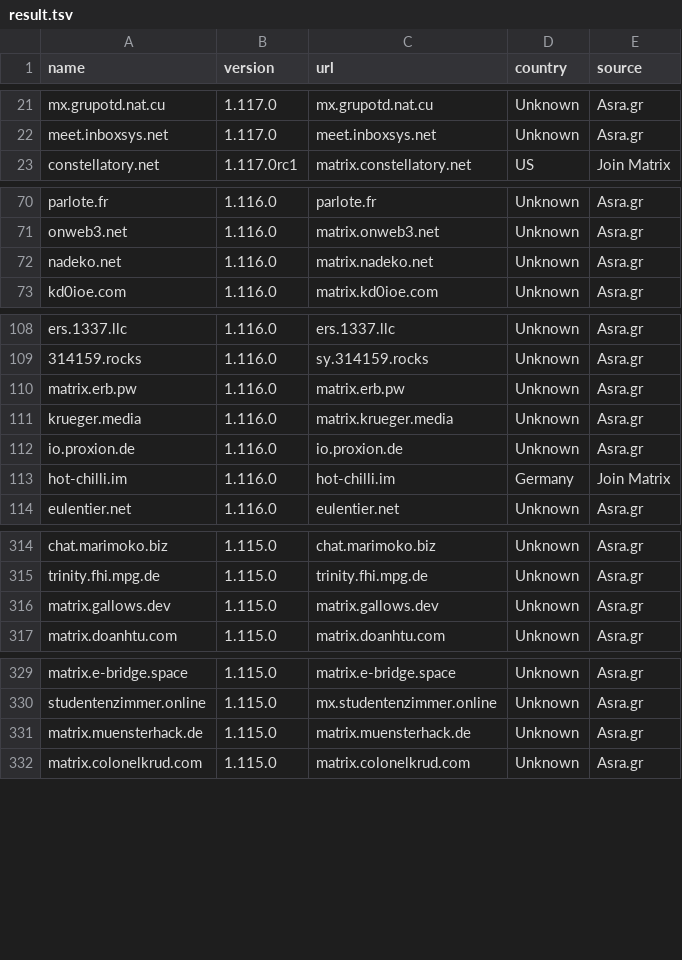
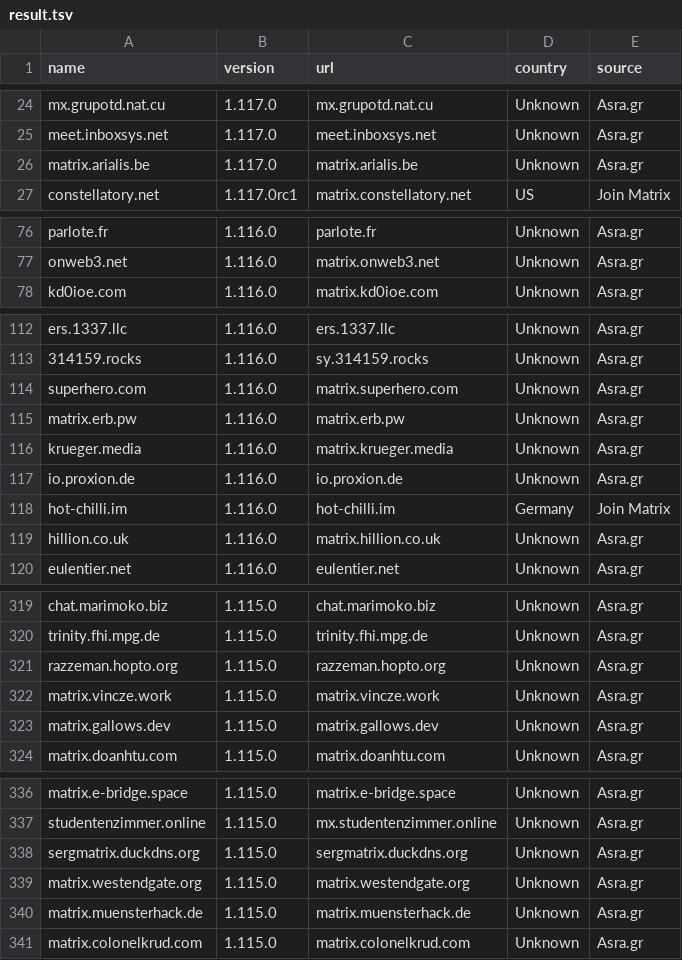
Before and after one commit to tatsumoto-ren/matrix, a TSV file: result.tsv, drawn as a sheet; only a part is shown, gaps mark what is left out; removed rows and columns are numbered as before the commit, all else as after; the diff covers the shown part only; the diff names each change by its address in the sheet, - before the commit and + after, or states it on an @@ line.

```diff
--- a/result.tsv
+++ b/result.tsv
+row 26: matrix.arialis.be | 1.117.0 | matrix.arialis.be | Unknown | Asra.gr
-row 72: nadeko.net | 1.116.0 | matrix.nadeko.net | Unknown | Asra.gr
+row 114: superhero.com | 1.116.0 | matrix.superhero.com | Unknown | Asra.gr
+row 119: hillion.co.uk | 1.116.0 | matrix.hillion.co.uk | Unknown | Asra.gr
+row 321: razzeman.hopto.org | 1.115.0 | razzeman.hopto.org | Unknown | Asra.gr
+row 322: matrix.vincze.work | 1.115.0 | matrix.vincze.work | Unknown | Asra.gr
+row 338: sergmatrix.duckdns.org | 1.115.0 | sergmatrix.duckdns.org | Unknown | Asra.gr
+row 339: matrix.westendgate.org | 1.115.0 | matrix.westendgate.org | Unknown | Asra.gr
```
Also changed, not shown: 9 added rows and 6 removed rows elsewhere in this file, 1 other file.
